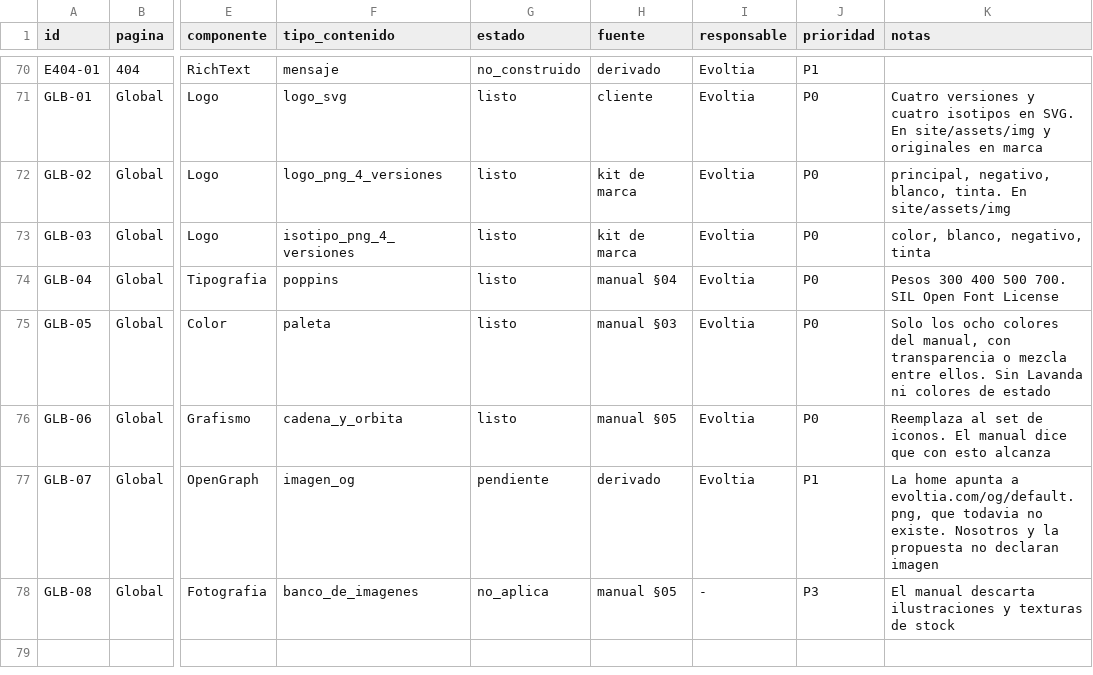
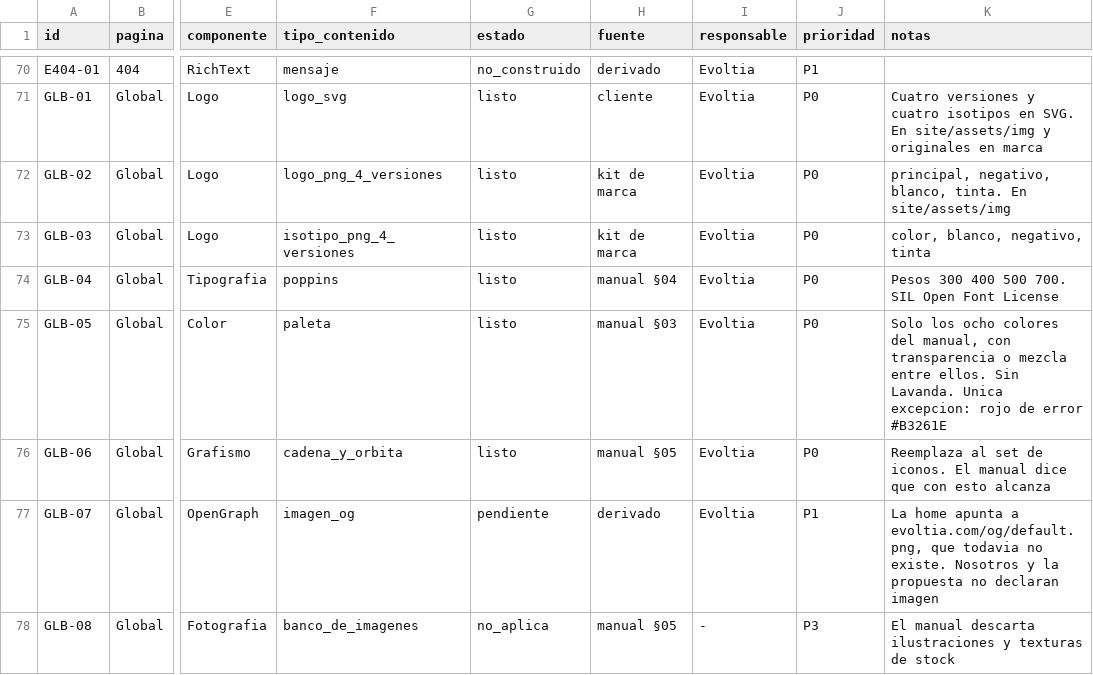
Before and after one commit to thomasfgomez7/evoltia_web_site, a CSV file: inventario/content-inventory.csv, drawn as a sheet; only a part is shown, gaps mark what is left out; the diff names each change by its address in the sheet, - before the commit and + after, or states it on an @@ line.

```diff
--- a/inventario/content-inventory.csv
+++ b/inventario/content-inventory.csv
-K75 (notas): …ellos. Sin Lavanda ni colores de estado
+K75 (notas): …ellos. Sin Lavanda. Unica excepcion: rojo de error #B3261E
```
Also changed, not shown: 3 other files.
